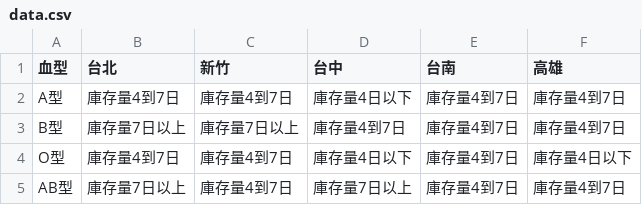
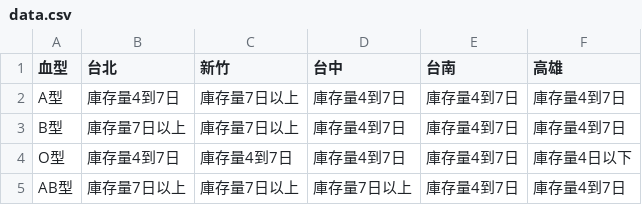
Before and after one commit to cccntu/blood-taiwan, a CSV file: data.csv, drawn as a sheet.

```diff
--- a/data.csv
+++ b/data.csv
@@ -1,5 +1,5 @@
 血型,台北,新竹,台中,台南,高雄
-A型,庫存量4到7日,庫存量4到7日,庫存量4日以下,庫存量4到7日,庫存量4到7日
+A型,庫存量4到7日,庫存量7日以上,庫存量4到7日,庫存量4到7日,庫存量4到7日
 B型,庫存量7日以上,庫存量7日以上,庫存量4到7日,庫存量4到7日,庫存量4到7日
-O型,庫存量4到7日,庫存量4到7日,庫存量4日以下,庫存量4到7日,庫存量4日以下
-AB型,庫存量7日以上,庫存量4到7日,庫存量7日以上,庫存量4到7日,庫存量4到7日
+O型,庫存量4到7日,庫存量4到7日,庫存量4到7日,庫存量4到7日,庫存量4日以下
+AB型,庫存量7日以上,庫存量7日以上,庫存量7日以上,庫存量4到7日,庫存量4到7日
```
Also changed, not shown: 2 other files.
